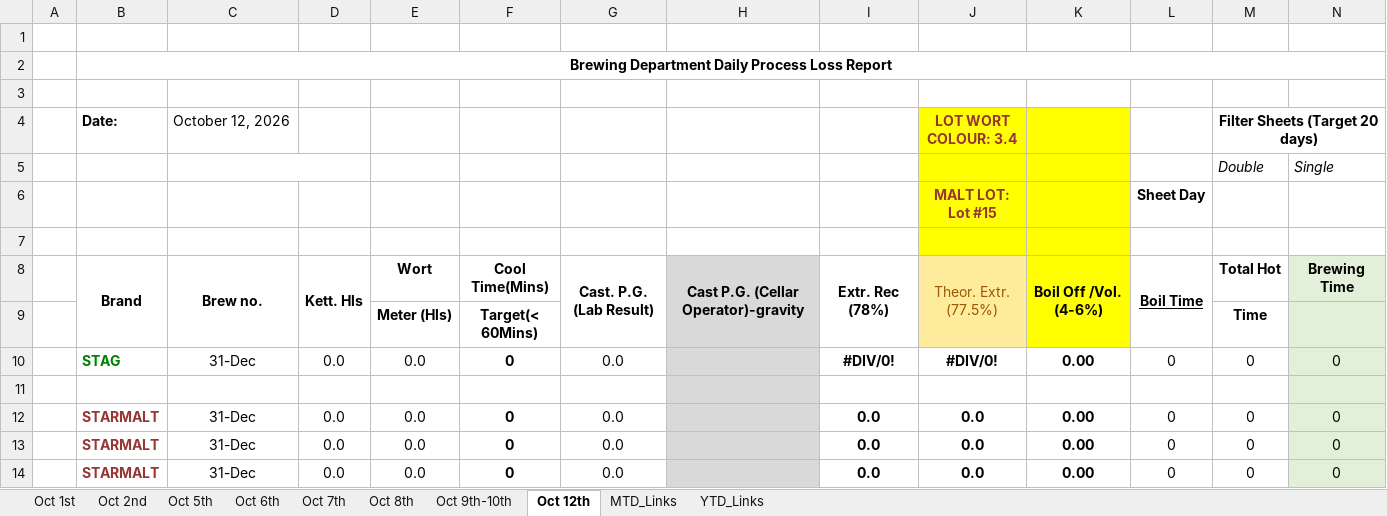
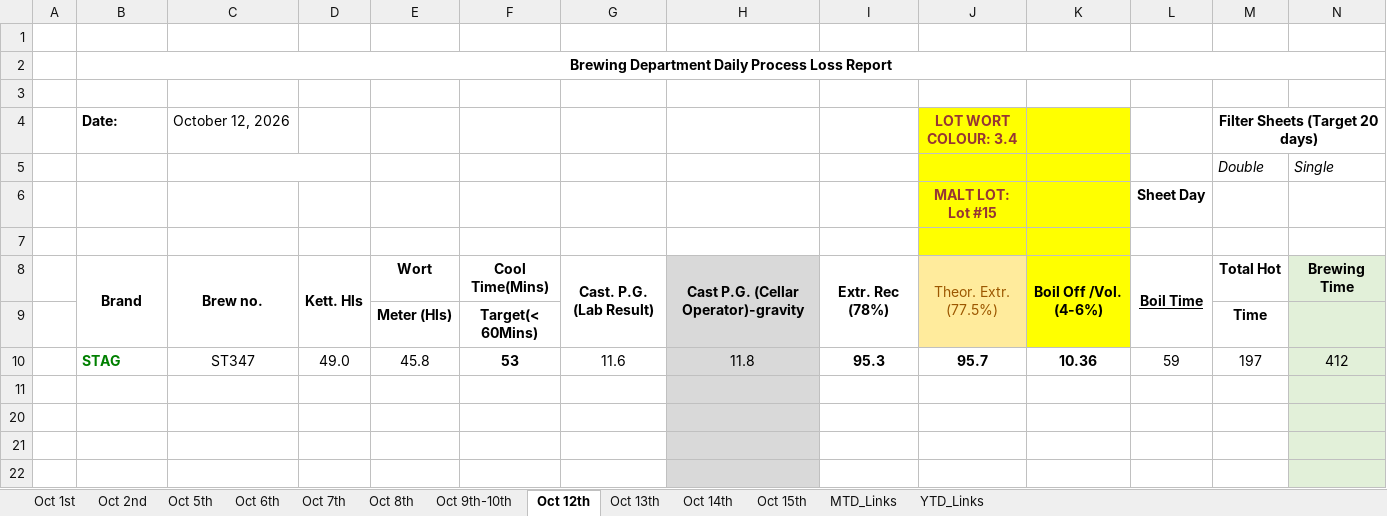
Before and after one commit to cbggrenada/dashboard, an Excel workbook: data/raw/October'26 Daily Process Report 2026.xlsx, sheet Oct 12th, drawn as a sheet; only a part is shown; the shorter side is filled out with more unchanged rows; values as stored, in another font and other column widths than the file's, no borders; conditional formats not drawn; removed rows and columns are numbered as before the commit, all else as after; rows hold the shown columns only; the diff covers the shown part only; the diff names each change by its address in the sheet, - before the commit and + after, or states it on an @@ line.

```diff
--- a/data/raw/October'26 Daily Process Report 2026.xlsx (sheet Oct 12th)
+++ b/data/raw/October'26 Daily Process Report 2026.xlsx (sheet Oct 12th)
+sheet tab: Oct 13th
+sheet tab: Oct 14th
+sheet tab: Oct 15th
-row 10:  | STAG | 31-Dec | 0.0 | 0.0 | 0 | 0.0 |  | #DIV/0! | #DIV/0! | 0.00 | 0 | 0 | 0
+row 10:  | STAG | ST347 | 49.0 | 45.8 | 53 | 11.6 | 11.8 | 95.3 | 95.7 | 10.36 | 59 | 197 | 412
-row 12:  | STARMALT | 31-Dec | 0.0 | 0.0 | 0 | 0.0 |  | 0.0 | 0.0 | 0.00 | 0 | 0 | 0
-row 13:  | STARMALT | 31-Dec | 0.0 | 0.0 | 0 | 0.0 |  | 0.0 | 0.0 | 0.00 | 0 | 0 | 0
-row 14:  | STARMALT | 31-Dec | 0.0 | 0.0 | 0 | 0.0 |  | 0.0 | 0.0 | 0.00 | 0 | 0 | 0
```
Also changed, not shown: 2 added rows, 7 removed rows and 14 edited cells elsewhere in this sheet, sheet MTD_Links, sheet YTD_Links, sheet Oct 9th-10th, formulas that keep their value, hidden cells.
